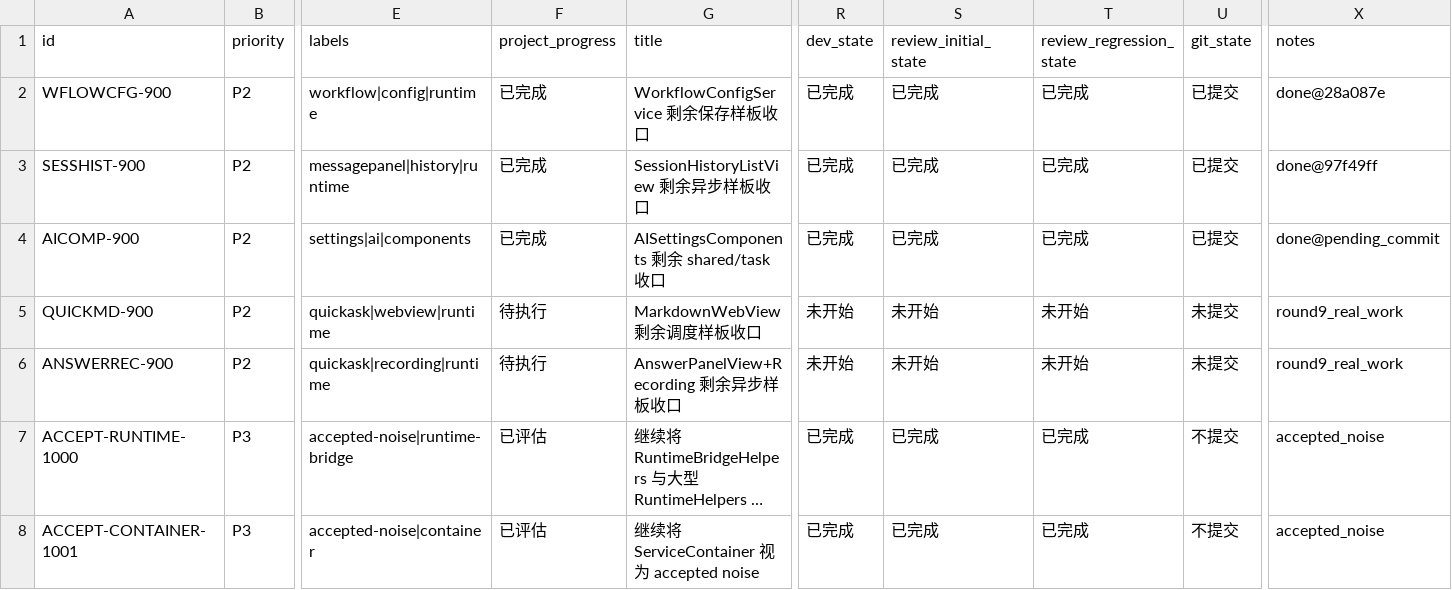
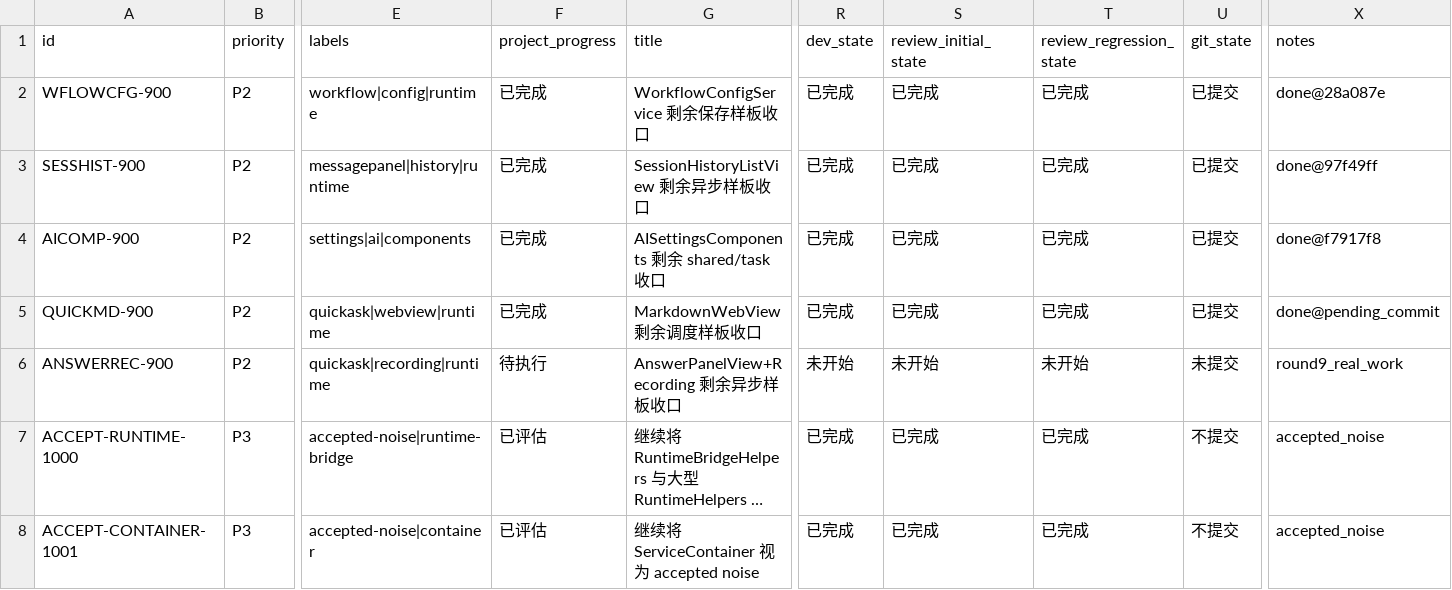
Before and after one commit to callmerio/spokeanywhere, a CSV file: spoke/issues/2026-03-29_12-35-00-residual-optimization-round-9.csv, drawn as a sheet; only a part is shown, gaps mark what is left out; long unchanged cells end in …; the diff names each change by its address in the sheet, - before the commit and + after, or states it on an @@ line.

```diff
--- a/spoke/issues/2026-03-29_12-35-00-residual-optimization-round-9.csv
+++ b/spoke/issues/2026-03-29_12-35-00-residual-optimization-round-9.csv
-X4 (notes): done@pending_commit
+X4 (notes): done@f7917f8
-F5 (project_progress): 待执行
+F5 (project_progress): 已完成
-R5 (dev_state): 未开始
+R5 (dev_state): 已完成
-S5 (review_initial_state): 未开始
+S5 (review_initial_state): 已完成
-T5 (review_regression_state): 未开始
+T5 (review_regression_state): 已完成
-U5 (git_state): 未提交
+U5 (git_state): 已提交
-X5 (notes): round9_real_work
+X5 (notes): done@pending_commit
```
Also changed, not shown: 2 other files.
